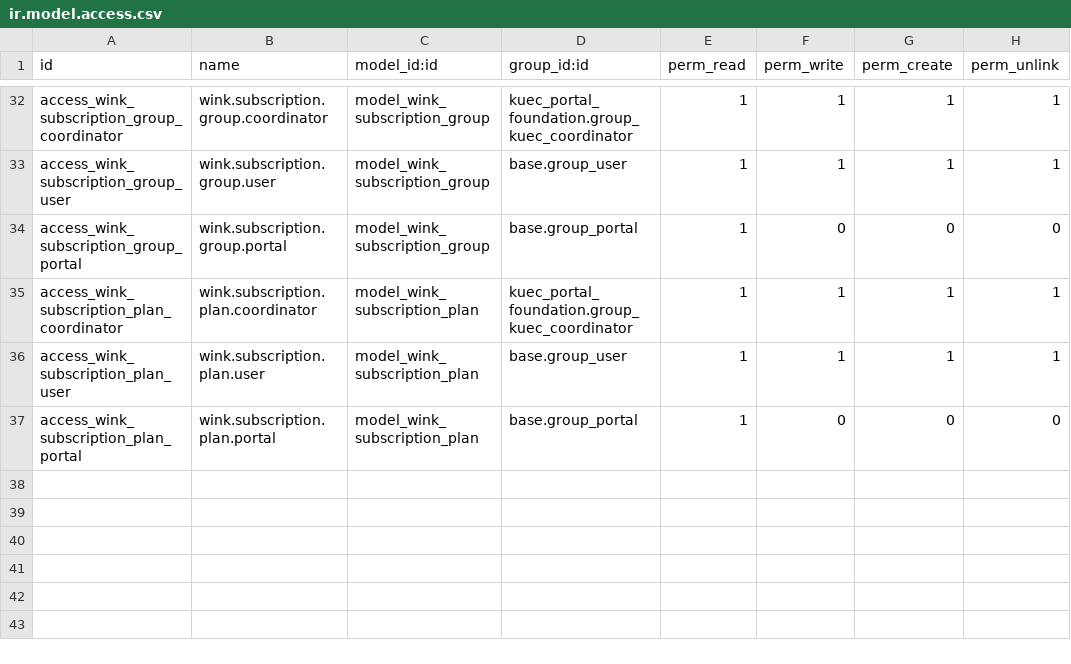
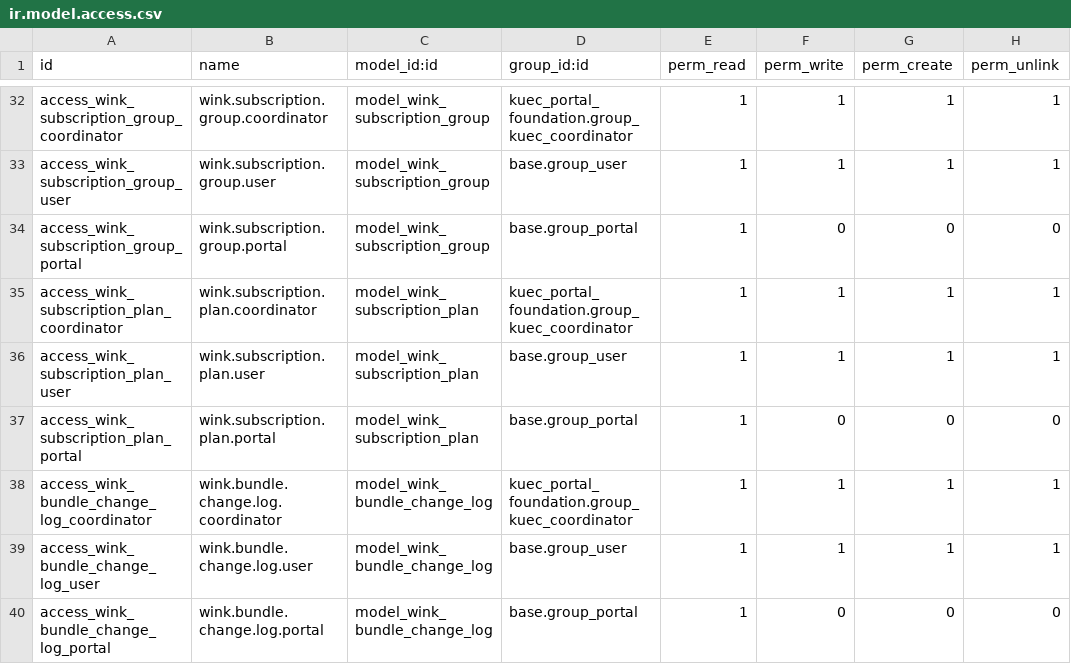
Before and after one commit to m-sankar-kaizen/kuec-wink, a CSV file: kuec_service_catalogue/security/ir.model.access.csv, drawn as a sheet; only a part is shown, gaps mark what is left out.

```diff
--- a/kuec_service_catalogue/security/ir.model.access.csv
+++ b/kuec_service_catalogue/security/ir.model.access.csv
@@ -37 +37,4 @@ access_wink_subscription_plan_user,wink.subscription.plan.user,model_wink_subscr
 access_wink_subscription_plan_portal,wink.subscription.plan.portal,model_wink_subscription_plan,base.group_portal,1,0,0,0
+access_wink_bundle_change_log_coordinator,wink.bundle.change.log.coordinator,model_wink_bundle_change_log,kuec_portal_foundation.group_kuec_coordinator,1,1,1,1
+access_wink_bundle_change_log_user,wink.bundle.change.log.user,model_wink_bundle_change_log,base.group_user,1,1,1,1
+access_wink_bundle_change_log_portal,wink.bundle.change.log.portal,model_wink_bundle_change_log,base.group_portal,1,0,0,0
```
Also changed, not shown: 10 other files.
